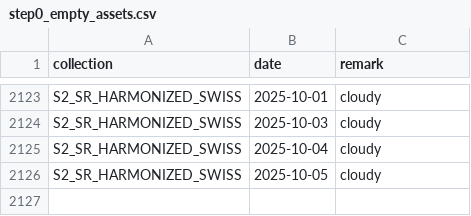
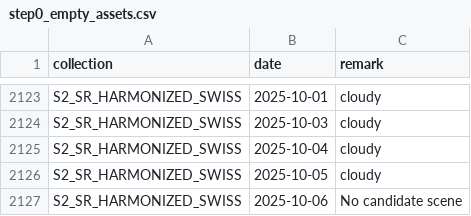
Before and after one commit to swisstopo/topo-satromo, a CSV file: tools/step0_empty_assets.csv, drawn as a sheet; only a part is shown, gaps mark what is left out; the diff names each change by its address in the sheet, - before the commit and + after, or states it on an @@ line.

Commit message:
Tools files done

```diff
--- a/tools/step0_empty_assets.csv
+++ b/tools/step0_empty_assets.csv
+row 2127: S2_SR_HARMONIZED_SWISS | 2025-10-06 | No candidate scene
```
